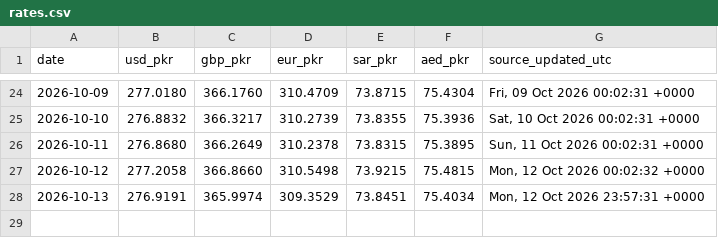
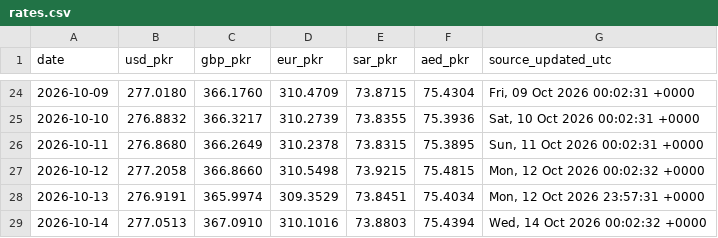
Before and after one commit to galiraza/github-actions-demo, a CSV file: data/rates.csv, drawn as a sheet; only a part is shown, gaps mark what is left out; the diff names each change by its address in the sheet, - before the commit and + after, or states it on an @@ line.

```diff
--- a/data/rates.csv
+++ b/data/rates.csv
+row 29: 2026-10-14 | 277.0513 | 367.0910 | 310.1016 | 73.8803 | 75.4394 | Wed, 14 Oct 2026 00:02:32 +0000
```
